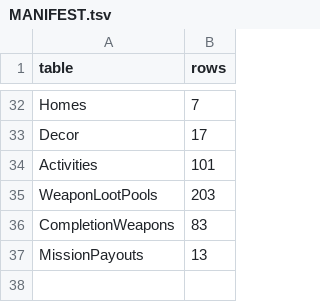
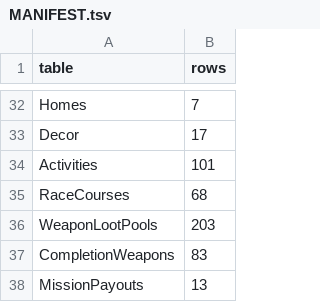
Before and after one commit to chadc9012/fracture-core, a TSV file: unreal/DataTables/MANIFEST.tsv, drawn as a sheet; only a part is shown, gaps mark what is left out; the diff names each change by its address in the sheet, - before the commit and + after, or states it on an @@ line.

```diff
--- a/unreal/DataTables/MANIFEST.tsv
+++ b/unreal/DataTables/MANIFEST.tsv
+row 35: RaceCourses | 68
```
Also changed, not shown: unreal/DataTables/Races.csv, 19 other files.
